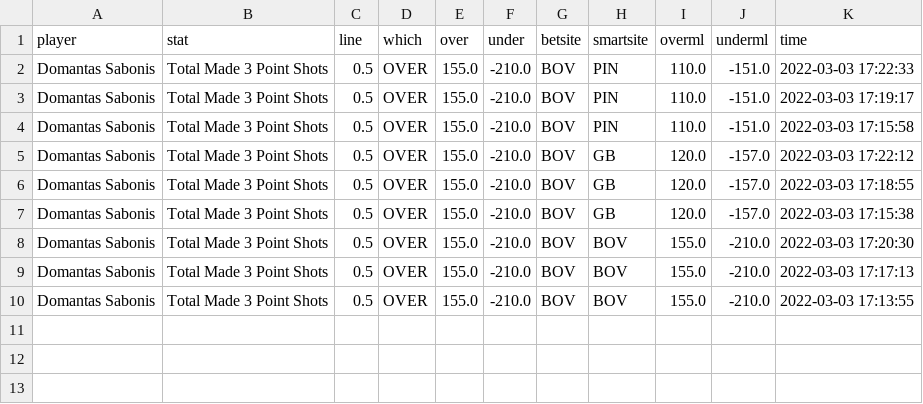
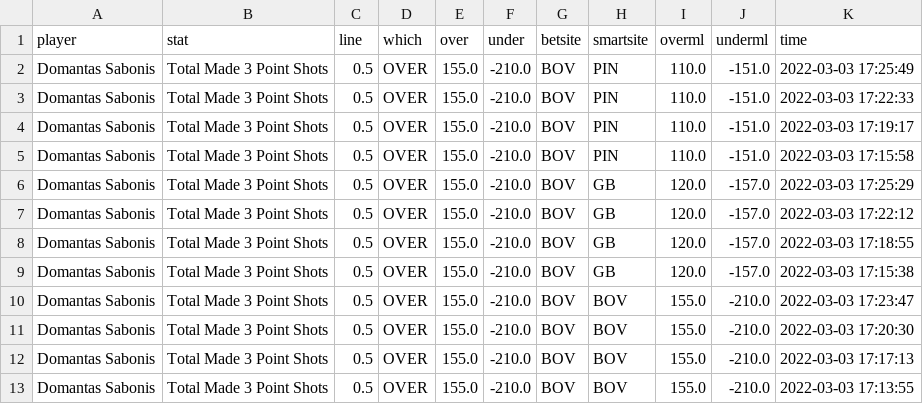
Before and after one commit to BShim92/Public, a CSV file: NBAPropsHistory.csv, drawn as a sheet.

```diff
--- a/NBAPropsHistory.csv
+++ b/NBAPropsHistory.csv
@@ -1,2 +1,3 @@
 player,stat,line,which,over,under,betsite,smartsite,overml,underml,time
+Domantas Sabonis,Total Made 3 Point Shots,0.5,OVER,155.0,-210.0,BOV,PIN,110.0,-151.0,2022-03-03 17:25:49
 Domantas Sabonis,Total Made 3 Point Shots,0.5,OVER,155.0,-210.0,BOV,PIN,110.0,-151.0,2022-03-03 17:22:33
@@ -4,2 +5,3 @@ Domantas Sabonis,Total Made 3 Point Shots,0.5,OVER,155.0,-210.0,BOV,PIN,110.0,-1
 Domantas Sabonis,Total Made 3 Point Shots,0.5,OVER,155.0,-210.0,BOV,PIN,110.0,-151.0,2022-03-03 17:15:58
+Domantas Sabonis,Total Made 3 Point Shots,0.5,OVER,155.0,-210.0,BOV,GB,120.0,-157.0,2022-03-03 17:25:29
 Domantas Sabonis,Total Made 3 Point Shots,0.5,OVER,155.0,-210.0,BOV,GB,120.0,-157.0,2022-03-03 17:22:12
@@ -7,2 +9,3 @@ Domantas Sabonis,Total Made 3 Point Shots,0.5,OVER,155.0,-210.0,BOV,GB,120.0,-15
 Domantas Sabonis,Total Made 3 Point Shots,0.5,OVER,155.0,-210.0,BOV,GB,120.0,-157.0,2022-03-03 17:15:38
+Domantas Sabonis,Total Made 3 Point Shots,0.5,OVER,155.0,-210.0,BOV,BOV,155.0,-210.0,2022-03-03 17:23:47
 Domantas Sabonis,Total Made 3 Point Shots,0.5,OVER,155.0,-210.0,BOV,BOV,155.0,-210.0,2022-03-03 17:20:30
```
Also changed, not shown: NBAProps.csv.
